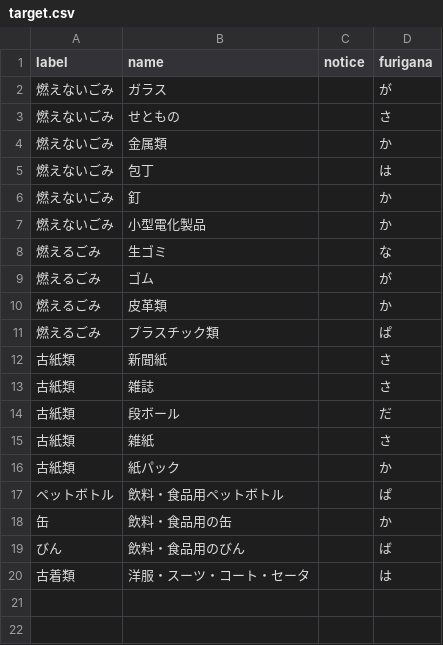
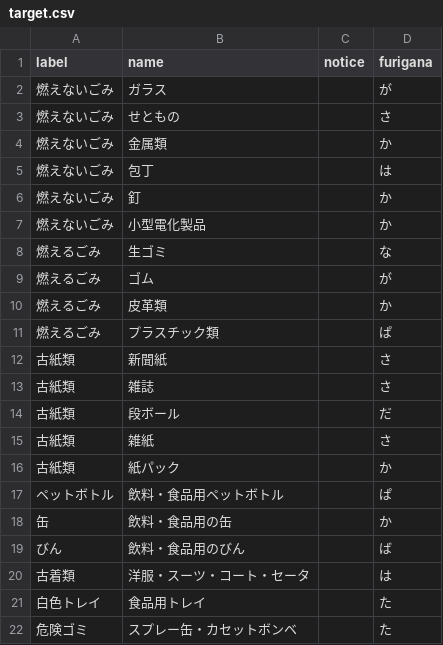
Before and after one commit to codeforkanazawa-org/5374, a CSV file: data/target.csv, drawn as a sheet.

Commit message:
Update target.csv

```diff
--- a/data/target.csv
+++ b/data/target.csv
@@ -20 +20,3 @@ label,name,notice,furigana
 古着類,洋服・スーツ・コート・セータ,,は
+白色トレイ,食品用トレイ,,た
+危険ゴミ,スプレー缶・カセットボンベ,,た
```
